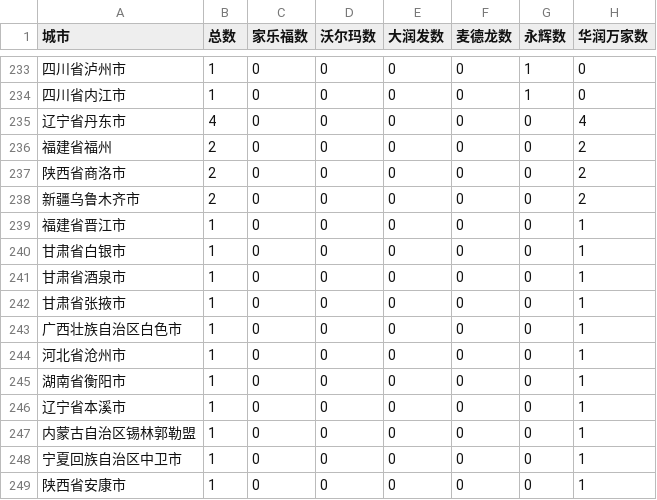
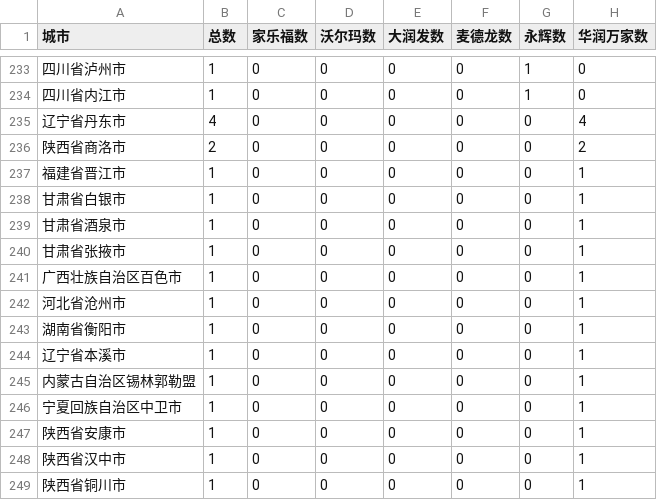
Before and after one commit to grb2015/python_spider, a CSV file: grb_map/2_supermarket_map/supermarket-crawler/static_analysis/china_offical_markets_total.csv, drawn as a sheet; only a part is shown, gaps mark what is left out; the shorter side is filled out with more unchanged rows.

Commit message:
华润官网把百色市写成了白色市，这里手动修改china_offical_markets_total.csv“

```diff
--- a/grb_map/2_supermarket_map/supermarket-crawler/static_analysis/china_offical_markets_total.csv
+++ b/grb_map/2_supermarket_map/supermarket-crawler/static_analysis/china_offical_markets_total.csv
@@ -235,5 +235,3 @@
 辽宁省丹东市,4,0,0,0,0,0,4
-福建省福州,2,0,0,0,0,0,2
 陕西省商洛市,2,0,0,0,0,0,2
-新疆乌鲁木齐市,2,0,0,0,0,0,2
 福建省晋江市,1,0,0,0,0,0,1
@@ -242,3 +240,3 @@
 甘肃省张掖市,1,0,0,0,0,0,1
-广西壮族自治区白色市,1,0,0,0,0,0,1
+广西壮族自治区百色市,1,0,0,0,0,0,1
 河北省沧州市,1,0,0,0,0,0,1
```
